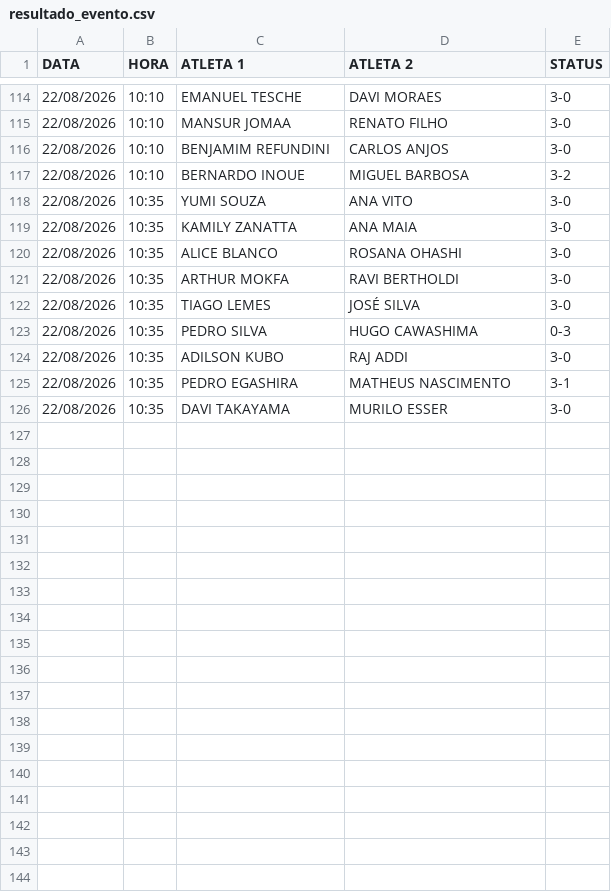
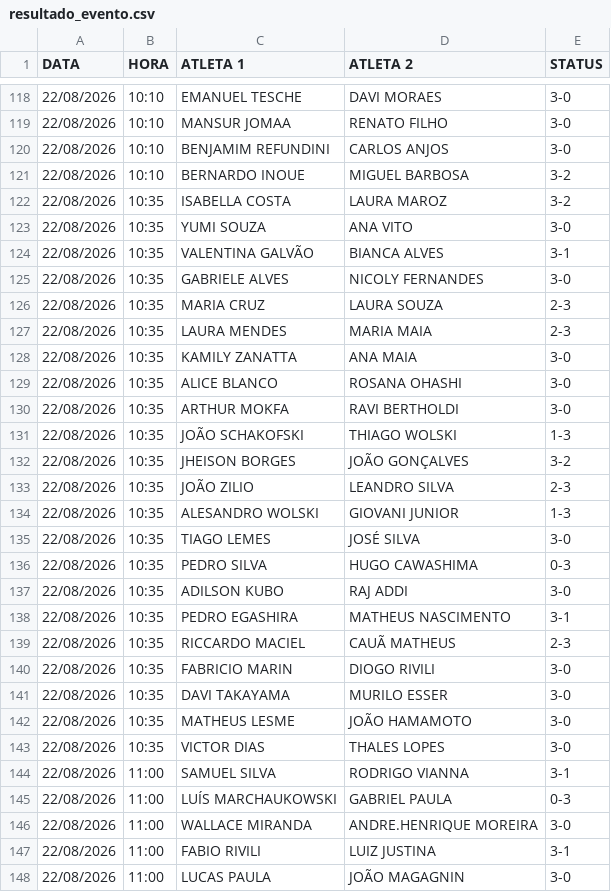
Before and after one commit to barratella/cbtmexport, a CSV file: resultado_evento.csv, drawn as a sheet; only a part is shown, gaps mark what is left out; the diff covers the shown part only.

```diff
--- a/resultado_evento.csv
+++ b/resultado_evento.csv
@@ -117,3 +121,8 @@
 22/08/2026;10:10;BERNARDO INOUE;MIGUEL BARBOSA;3-2
+22/08/2026;10:35;ISABELLA COSTA;LAURA MAROZ;3-2
 22/08/2026;10:35;YUMI SOUZA;ANA VITO;3-0
+22/08/2026;10:35;VALENTINA GALVÃO;BIANCA ALVES;3-1
+22/08/2026;10:35;GABRIELE ALVES;NICOLY FERNANDES;3-0
+22/08/2026;10:35;MARIA CRUZ;LAURA SOUZA;2-3
+22/08/2026;10:35;LAURA MENDES;MARIA MAIA;2-3
 22/08/2026;10:35;KAMILY ZANATTA;ANA MAIA;3-0
@@ -121,2 +130,6 @@
 22/08/2026;10:35;ARTHUR MOKFA;RAVI BERTHOLDI;3-0
+22/08/2026;10:35;JOÃO SCHAKOFSKI;THIAGO WOLSKI;1-3
+22/08/2026;10:35;JHEISON BORGES;JOÃO GONÇALVES;3-2
+22/08/2026;10:35;JOÃO ZILIO;LEANDRO SILVA;2-3
+22/08/2026;10:35;ALESANDRO WOLSKI;GIOVANI JUNIOR;1-3
 22/08/2026;10:35;TIAGO LEMES;JOSÉ SILVA;3-0
@@ -125,2 +138,11 @@
 22/08/2026;10:35;PEDRO EGASHIRA;MATHEUS NASCIMENTO;3-1
+22/08/2026;10:35;RICCARDO MACIEL;CAUÃ MATHEUS;2-3
+22/08/2026;10:35;FABRICIO MARIN;DIOGO RIVILI;3-0
 22/08/2026;10:35;DAVI TAKAYAMA;MURILO ESSER;3-0
+22/08/2026;10:35;MATHEUS LESME;JOÃO HAMAMOTO;3-0
+22/08/2026;10:35;VICTOR DIAS;THALES LOPES;3-0
+22/08/2026;11:00;SAMUEL SILVA;RODRIGO VIANNA;3-1
+22/08/2026;11:00;LUÍS MARCHAUKOWSKI;GABRIEL PAULA;0-3
+22/08/2026;11:00;WALLACE MIRANDA;ANDRE.HENRIQUE MOREIRA;3-0
+22/08/2026;11:00;FABIO RIVILI;LUIZ JUSTINA;3-1
+22/08/2026;11:00;LUCAS PAULA;JOÃO MAGAGNIN;3-0
```
Also changed, not shown: 11 added rows elsewhere in this file, categorias.csv, mesas.csv, 8 other files.
